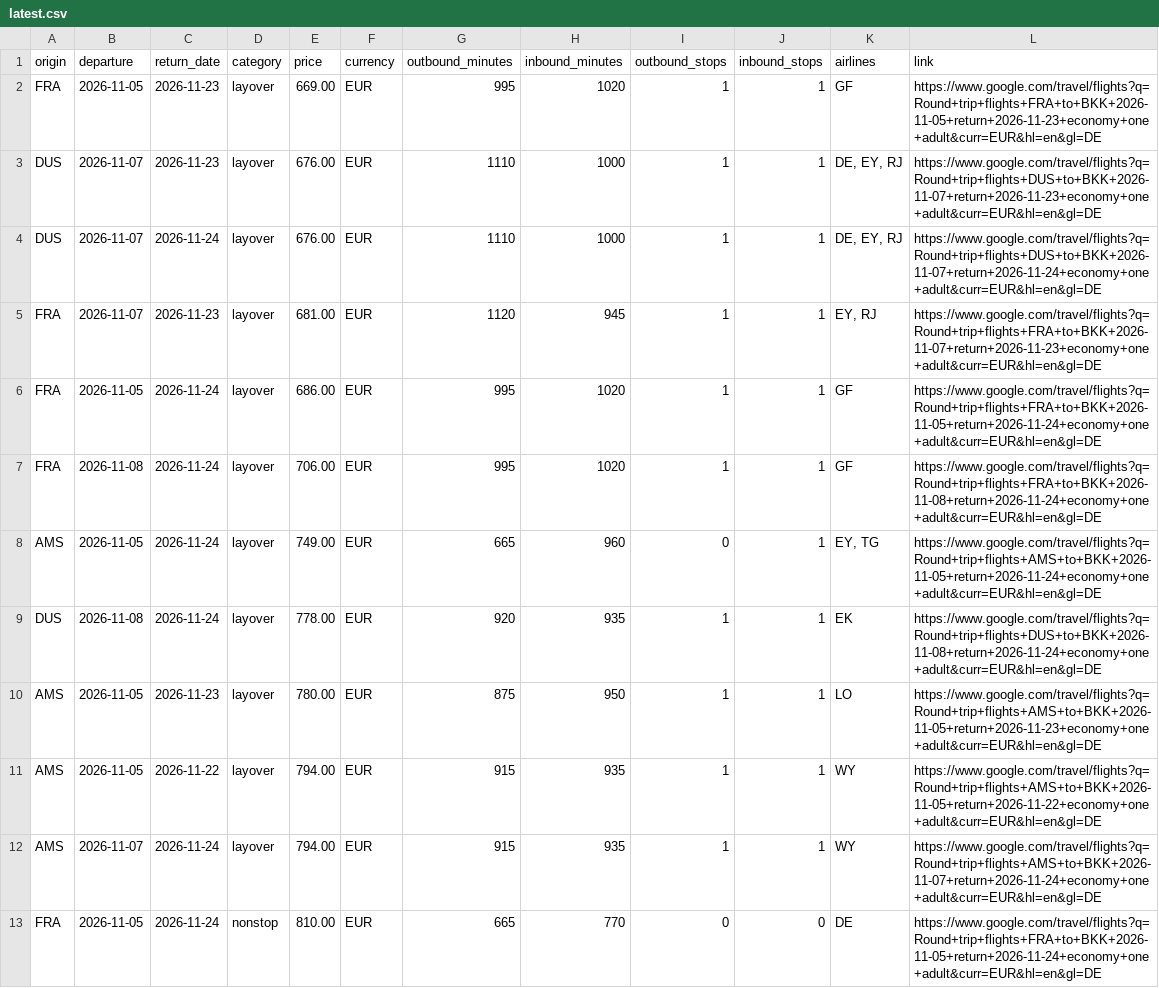
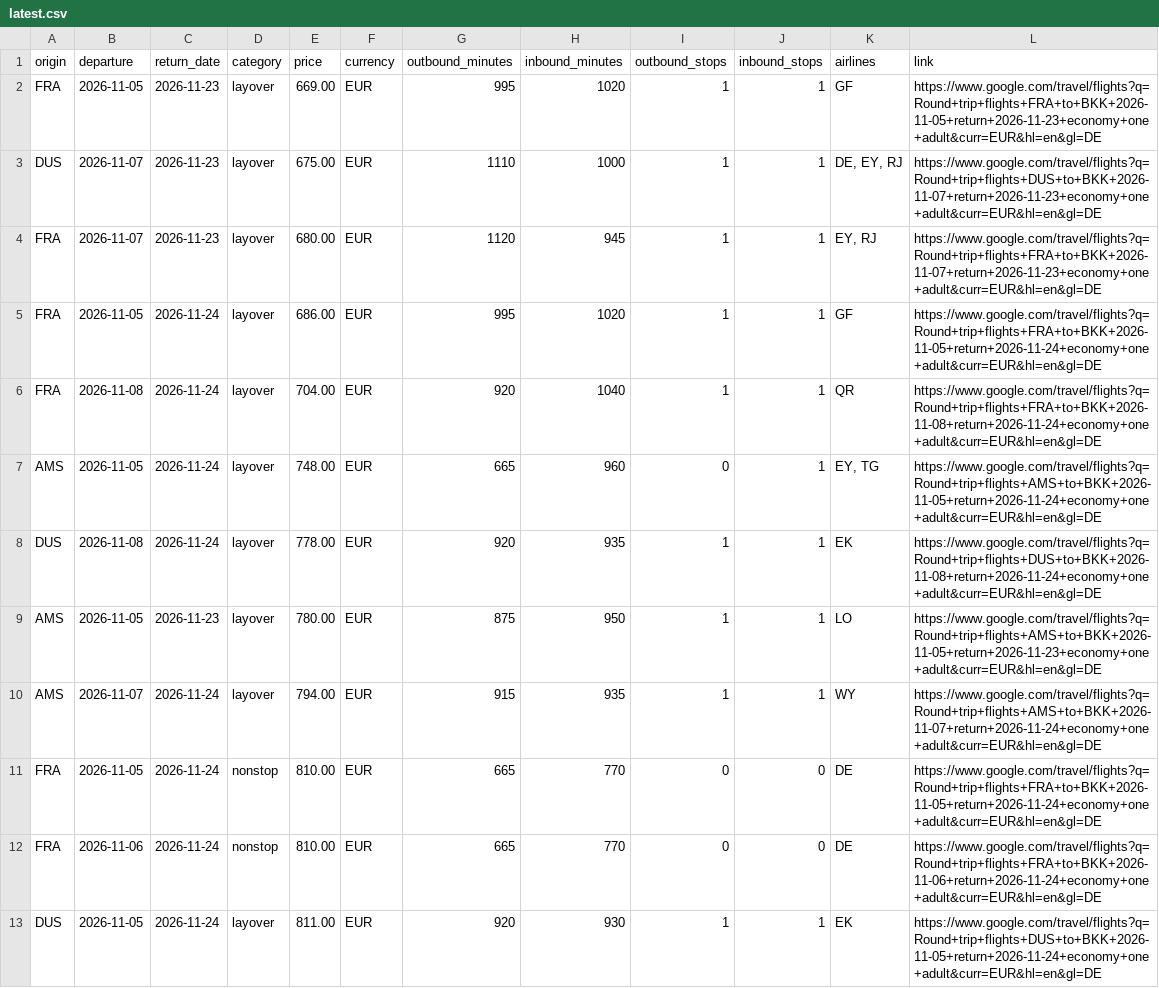
Before and after one commit to Fabiano225/flight-tracker, a CSV file: latest.csv, drawn as a sheet; only a part is shown; the shorter side is filled out with more unchanged rows.

```diff
--- a/latest.csv
+++ b/latest.csv
@@ -2,11 +2,9 @@ origin,departure,return_date,category,price,currency,outbound_minutes,inbound_mi
 FRA,2026-11-05,2026-11-23,layover,669.00,EUR,995,1020,1,1,GF,https://www.google.com/travel/flights?q=Round+trip+flights+FRA+to+BKK+2026-11-05+return+2026-11-23+economy+one+adult&curr=EUR&hl=en&gl=DE
-DUS,2026-11-07,2026-11-23,layover,676.00,EUR,1110,1000,1,1,"DE, EY, RJ",https://www.google.com/travel/flights?q=Round+trip+flights+DUS+to+BKK+2026-11-07+return+2026-11-23+economy+one+adult&curr=EUR&hl=en&gl=DE
-DUS,2026-11-07,2026-11-24,layover,676.00,EUR,1110,1000,1,1,"DE, EY, RJ",https://www.google.com/travel/flights?q=Round+trip+flights+DUS+to+BKK+2026-11-07+return+2026-11-24+economy+one+adult&curr=EUR&hl=en&gl=DE
-FRA,2026-11-07,2026-11-23,layover,681.00,EUR,1120,945,1,1,"EY, RJ",https://www.google.com/travel/flights?q=Round+trip+flights+FRA+to+BKK+2026-11-07+return+2026-11-23+economy+one+adult&curr=EUR&hl=en&gl=DE
+DUS,2026-11-07,2026-11-23,layover,675.00,EUR,1110,1000,1,1,"DE, EY, RJ",https://www.google.com/travel/flights?q=Round+trip+flights+DUS+to+BKK+2026-11-07+return+2026-11-23+economy+one+adult&curr=EUR&hl=en&gl=DE
+FRA,2026-11-07,2026-11-23,layover,680.00,EUR,1120,945,1,1,"EY, RJ",https://www.google.com/travel/flights?q=Round+trip+flights+FRA+to+BKK+2026-11-07+return+2026-11-23+economy+one+adult&curr=EUR&hl=en&gl=DE
 FRA,2026-11-05,2026-11-24,layover,686.00,EUR,995,1020,1,1,GF,https://www.google.com/travel/flights?q=Round+trip+flights+FRA+to+BKK+2026-11-05+return+2026-11-24+economy+one+adult&curr=EUR&hl=en&gl=DE
-FRA,2026-11-08,2026-11-24,layover,706.00,EUR,995,1020,1,1,GF,https://www.google.com/travel/flights?q=Round+trip+flights+FRA+to+BKK+2026-11-08+return+2026-11-24+economy+one+adult&curr=EUR&hl=en&gl=DE
-AMS,2026-11-05,2026-11-24,layover,749.00,EUR,665,960,0,1,"EY, TG",https://www.google.com/travel/flights?q=Round+trip+flights+AMS+to+BKK+2026-11-05+return+2026-11-24+economy+one+adult&curr=EUR&hl=en&gl=DE
+FRA,2026-11-08,2026-11-24,layover,704.00,EUR,920,1040,1,1,QR,https://www.google.com/travel/flights?q=Round+trip+flights+FRA+to+BKK+2026-11-08+return+2026-11-24+economy+one+adult&curr=EUR&hl=en&gl=DE
+AMS,2026-11-05,2026-11-24,layover,748.00,EUR,665,960,0,1,"EY, TG",https://www.google.com/travel/flights?q=Round+trip+flights+AMS+to+BKK+2026-11-05+return+2026-11-24+economy+one+adult&curr=EUR&hl=en&gl=DE
 DUS,2026-11-08,2026-11-24,layover,778.00,EUR,920,935,1,1,EK,https://www.google.com/travel/flights?q=Round+trip+flights+DUS+to+BKK+2026-11-08+return+2026-11-24+economy+one+adult&curr=EUR&hl=en&gl=DE
 AMS,2026-11-05,2026-11-23,layover,780.00,EUR,875,950,1,1,LO,https://www.google.com/travel/flights?q=Round+trip+flights+AMS+to+BKK+2026-11-05+return+2026-11-23+economy+one+adult&curr=EUR&hl=en&gl=DE
-AMS,2026-11-05,2026-11-22,layover,794.00,EUR,915,935,1,1,WY,https://www.google.com/travel/flights?q=Round+trip+flights+AMS+to+BKK+2026-11-05+return+2026-11-22+economy+one+adult&curr=EUR&hl=en&gl=DE
 AMS,2026-11-07,2026-11-24,layover,794.00,EUR,915,935,1,1,WY,https://www.google.com/travel/flights?q=Round+trip+flights+AMS+to+BKK+2026-11-07+return+2026-11-24+economy+one+adult&curr=EUR&hl=en&gl=DE
```
Also changed, not shown: 3 other files.
